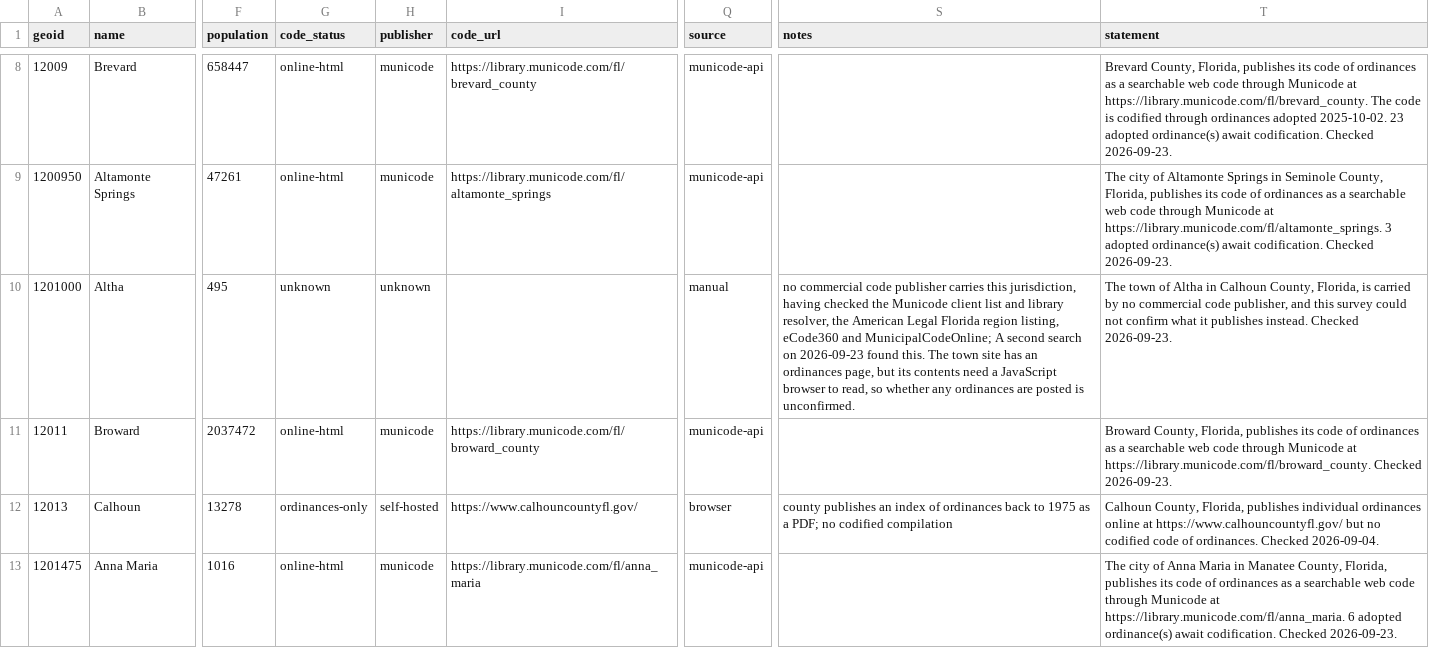
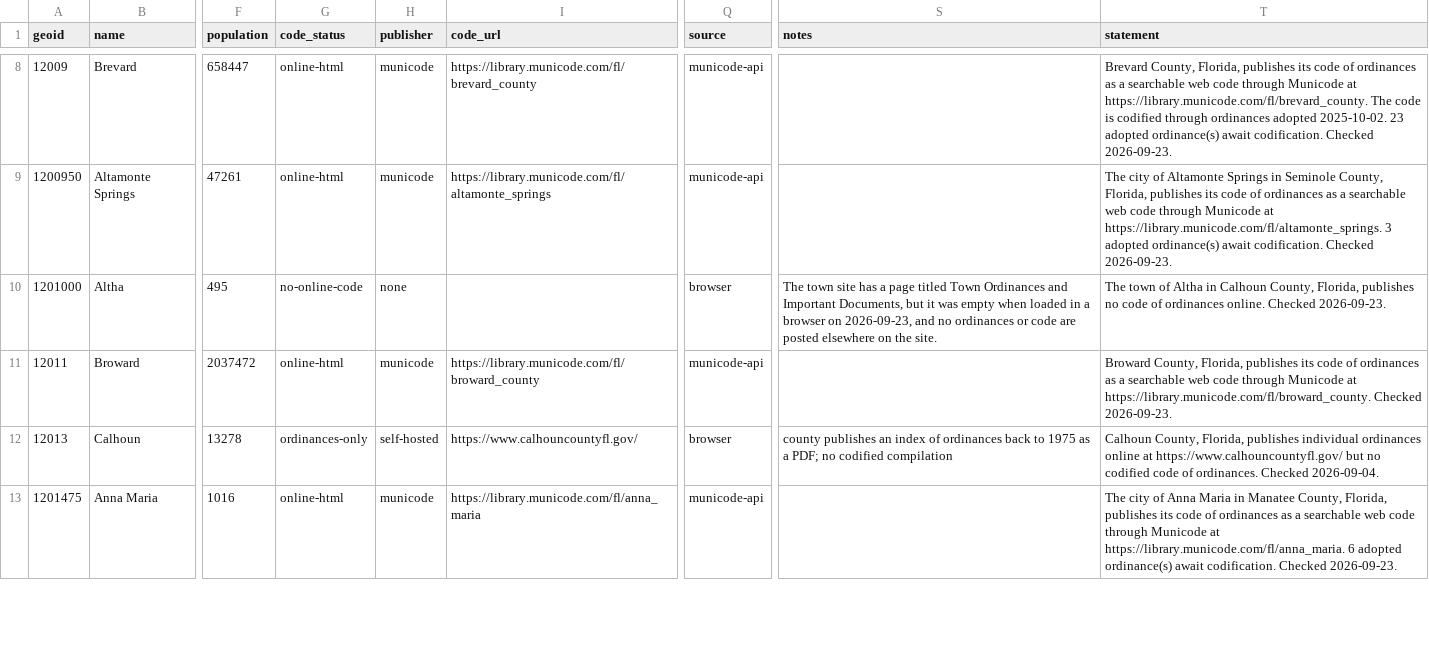
Before and after one commit to stepuplaw/fl-local-codes, a CSV file: data/fl-local-codes.csv, drawn as a sheet; only a part is shown, gaps mark what is left out; the diff covers the shown part only; the diff names each change by its address in the sheet, - before the commit and + after, or states it on an @@ line.

Commit message:
Resolve Shalimar, Altha and Paxton in a browser pass; 7 remain unconfirmed

```diff
--- a/data/fl-local-codes.csv
+++ b/data/fl-local-codes.csv
-G10 (code_status): unknown
+G10 (code_status): no-online-code
-H10 (publisher): unknown
+H10 (publisher): none
-Q10 (source): manual
+Q10 (source): browser
-S10 (notes): no commercial code publisher carries this jurisdiction, having checked the Municode client list and library resolver, the American Legal Florida region listing, eCode360 and MunicipalCodeOnline; A second search on 2026-09-23 found this. The town site has an ordinances page, but its contents need a JavaScript browser to read, so whether any ordinances are posted is unconfirmed.
+S10 (notes): The town site has a page titled Town Ordinances and Important Documents, but it was empty when loaded in a browser on 2026-09-23, and no ordinances or code are posted elsewhere on the site.
-T10 (statement): …County, Florida, is carried by no commercial code publisher, and this survey could not confirm what it publishes instead. Checked 2026-09-23.
+T10 (statement): …County, Florida, publishes no code of ordinances online. Checked 2026-09-23.
```
Also changed, not shown: 8 edited cells elsewhere in this file, 9 other files.
